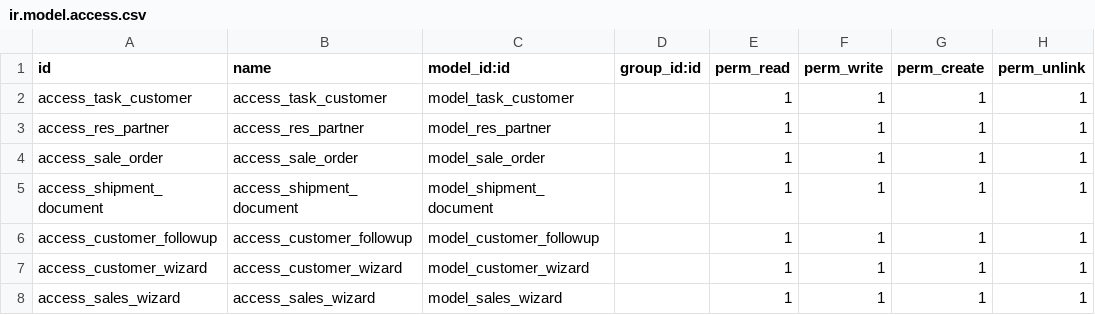
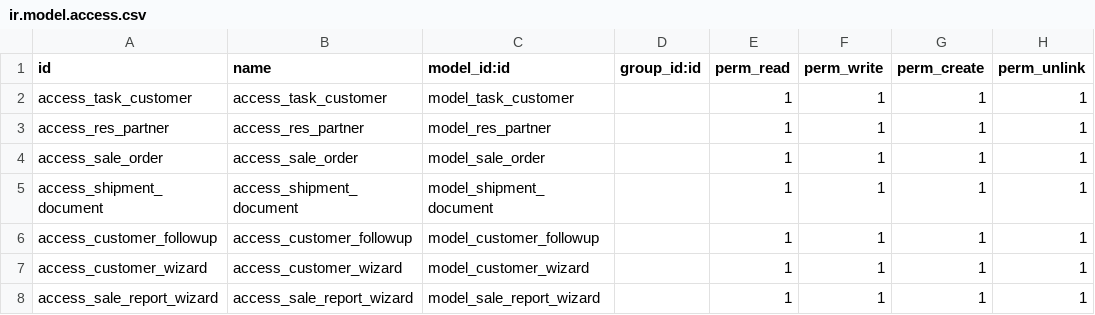
Before and after one commit to akshaya-sidmec/custom-addons, a CSV file: task_sidmec/security/ir.model.access.csv, drawn as a sheet.

Commit message:
sales_report

```diff
--- a/task_sidmec/security/ir.model.access.csv
+++ b/task_sidmec/security/ir.model.access.csv
@@ -7,2 +7,2 @@ access_customer_followup,access_customer_followup,model_customer_followup,,1,1,1
 access_customer_wizard,access_customer_wizard,model_customer_wizard,,1,1,1,1
-access_sales_wizard,access_sales_wizard,model_sales_wizard,,1,1,1,1
+access_sale_report_wizard,access_sale_report_wizard,model_sale_report_wizard,,1,1,1,1
```
Also changed, not shown: 6 other files.
